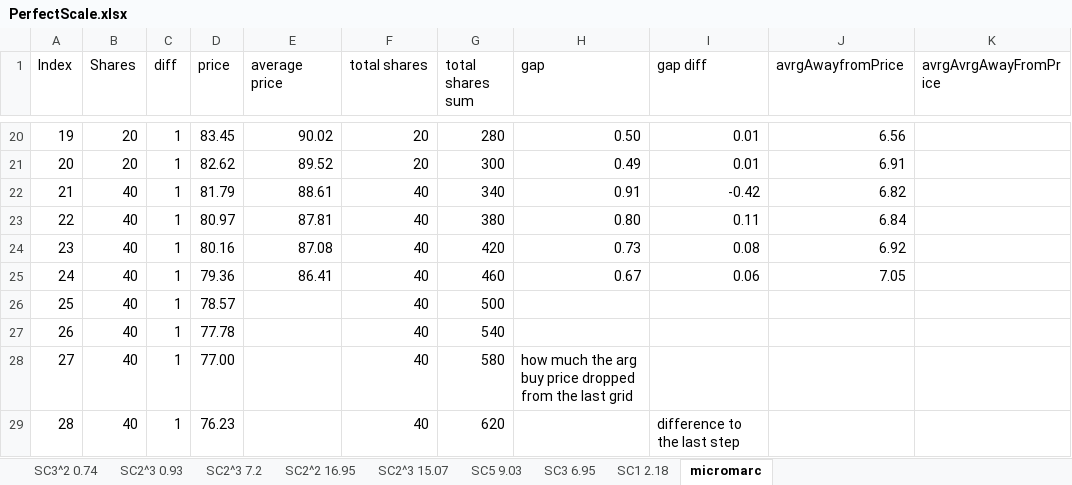
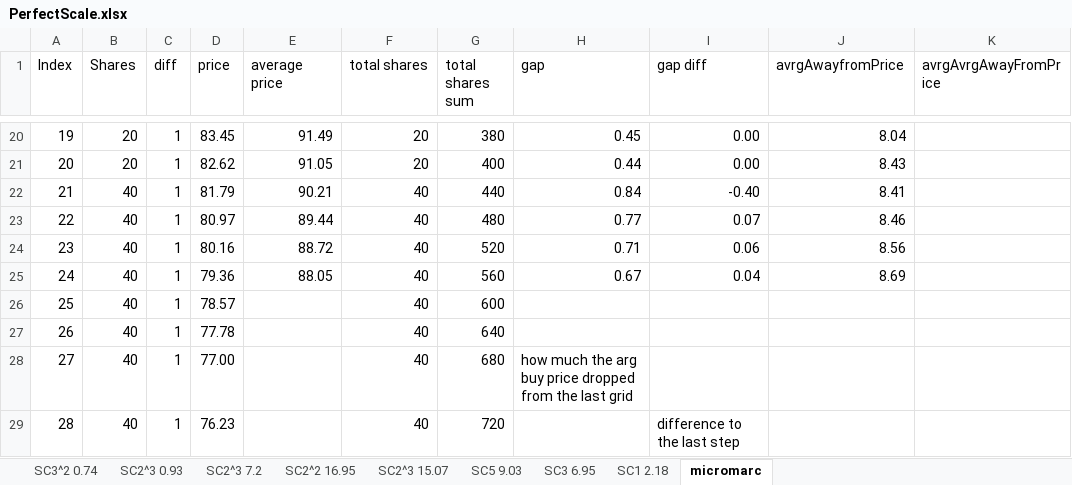
Before and after one commit to KnollElias/SmartRisk-Project, an Excel workbook: PerfectScale.xlsx, sheet micromarc, drawn as a sheet; only a part is shown, gaps mark what is left out; values as stored, in another font and other column widths than the file's, no borders; charts and pictures not drawn; the diff covers the shown part only; the diff names each change by its address in the sheet, - before the commit and + after, or states it on an @@ line.

```diff
--- a/PerfectScale.xlsx (sheet micromarc)
+++ b/PerfectScale.xlsx (sheet micromarc)
-E20 (average price): 90.02
+E20 (average price): 91.49
-G20 (total shares sum): 280
+G20 (total shares sum): 380
-H20 (gap): 0.50
+H20 (gap): 0.45
-I20:I21 (gap diff): 0.01
+I20:I21 (gap diff): 0.00
-J20 (avrgAwayfromPrice): 6.56
+J20 (avrgAwayfromPrice): 8.04
-E21 (average price): 89.52
+E21 (average price): 91.05
-G21 (total shares sum): 300
+G21 (total shares sum): 400
-H21 (gap): 0.49
+H21 (gap): 0.44
-J21 (avrgAwayfromPrice): 6.91
+J21 (avrgAwayfromPrice): 8.43
-E22 (average price): 88.61
+E22 (average price): 90.21
-G22 (total shares sum): 340
+G22 (total shares sum): 440
-H22 (gap): 0.91
+H22 (gap): 0.84
-I22 (gap diff): -0.42
+I22 (gap diff): -0.40
-J22 (avrgAwayfromPrice): 6.82
+J22 (avrgAwayfromPrice): 8.41
-E23 (average price): 87.81
+E23 (average price): 89.44
-G23 (total shares sum): 380
+G23 (total shares sum): 480
-H23 (gap): 0.80
+H23 (gap): 0.77
-I23 (gap diff): 0.11
+I23 (gap diff): 0.07
-J23 (avrgAwayfromPrice): 6.84
+J23 (avrgAwayfromPrice): 8.46
-E24 (average price): 87.08
+E24 (average price): 88.72
-G24 (total shares sum): 420
+G24 (total shares sum): 520
-H24 (gap): 0.73
+H24 (gap): 0.71
-I24 (gap diff): 0.08
+I24 (gap diff): 0.06
-J24 (avrgAwayfromPrice): 6.92
+J24 (avrgAwayfromPrice): 8.56
-E25 (average price): 86.41
+E25 (average price): 88.05
-G25 (total shares sum): 460
+G25 (total shares sum): 560
-I25 (gap diff): 0.06
+I25 (gap diff): 0.04
-J25 (avrgAwayfromPrice): 7.05
+J25 (avrgAwayfromPrice): 8.69
-G26 (total shares sum): 500
+G26 (total shares sum): 600
-G27 (total shares sum): 540
+G27 (total shares sum): 640
-G28 (total shares sum): 580
+G28 (total shares sum): 680
-G29 (total shares sum): 620
+G29 (total shares sum): 720
```
Also changed, not shown: 2 added rows, 2 removed rows and 143 edited cells elsewhere in this sheet, formulas that keep their value, charts or pictures.
